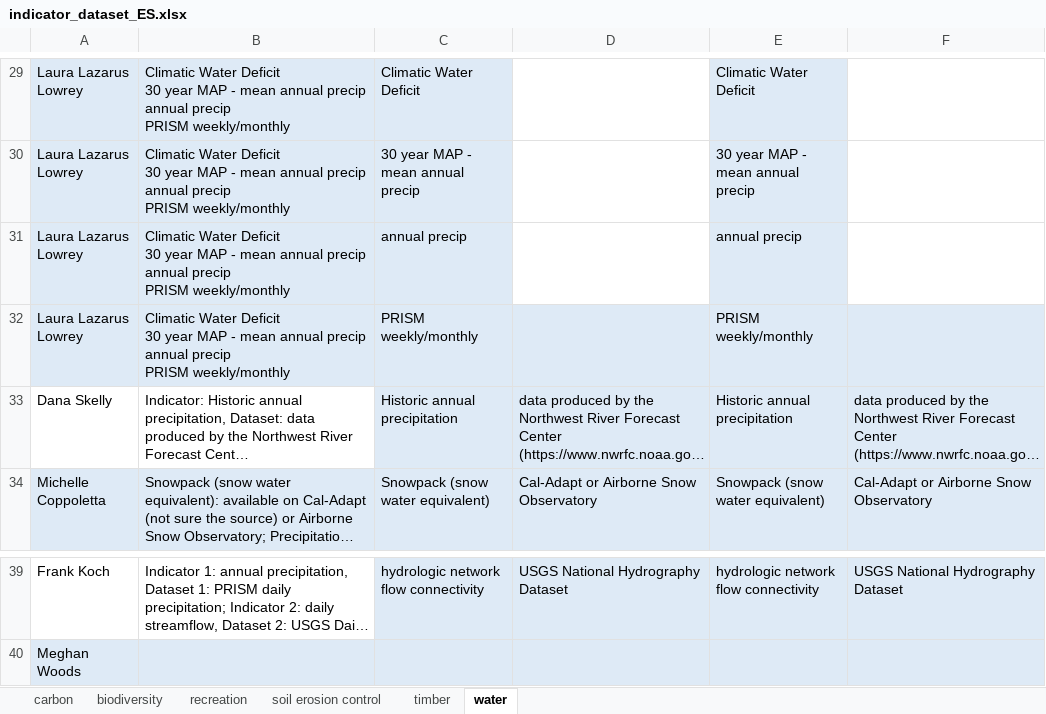
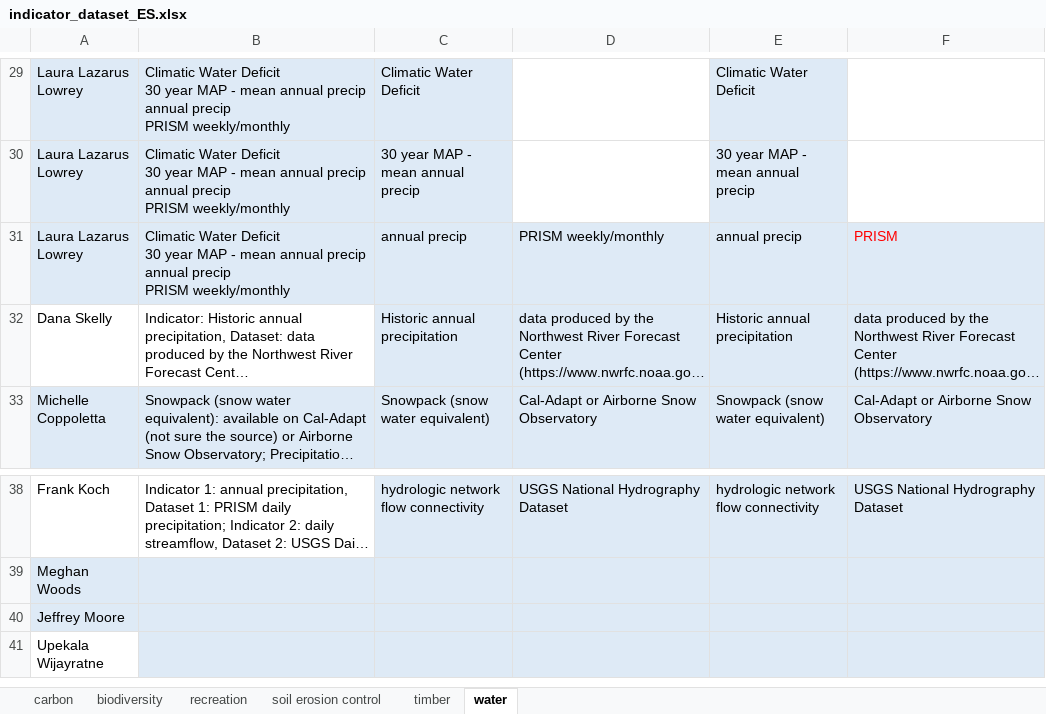
Before and after one commit to th2018/WEST_COAST_ES, an Excel workbook: pre_workshop_survey/indicator_dataset_ES/indicator_dataset_ES.xlsx, sheet water, drawn as a sheet; only a part is shown, gaps mark what is left out; long unchanged cells end in …; values as stored, in another font and other column widths than the file's, no borders; charts and pictures and table styles not drawn; removed rows and columns are numbered as before the commit, all else as after; ↵ is a line break in a cell; the diff names each change by its address in the sheet, - before the commit and + after, or states it on an @@ line.

```diff
--- a/pre_workshop_survey/indicator_dataset_ES/indicator_dataset_ES.xlsx (sheet water)
+++ b/pre_workshop_survey/indicator_dataset_ES/indicator_dataset_ES.xlsx (sheet water)
-D31: (empty)
+D31: PRISM weekly/monthly
-D31 fill: none
+D31 fill: #DEEAF6
-F31: (empty)
+F31: PRISM
-F31 fill: none
+F31 fill: #DEEAF6
-row 32: Laura Lazarus Lowrey | Climatic Water Deficit ↵ 30 year MAP - mean annual precip ↵ annual precip ↵ PRISM weekly/monthly | PRISM weekly/monthly |  | PRISM weekly/monthly
+row 40: Jeffrey Moore
+row 41: Upekala Wijayratne
```
Also changed, not shown: sheet biodiversity, sheet soil erosion control, sheet timber, sheet recreation, sheet carbon, 1 other file.
